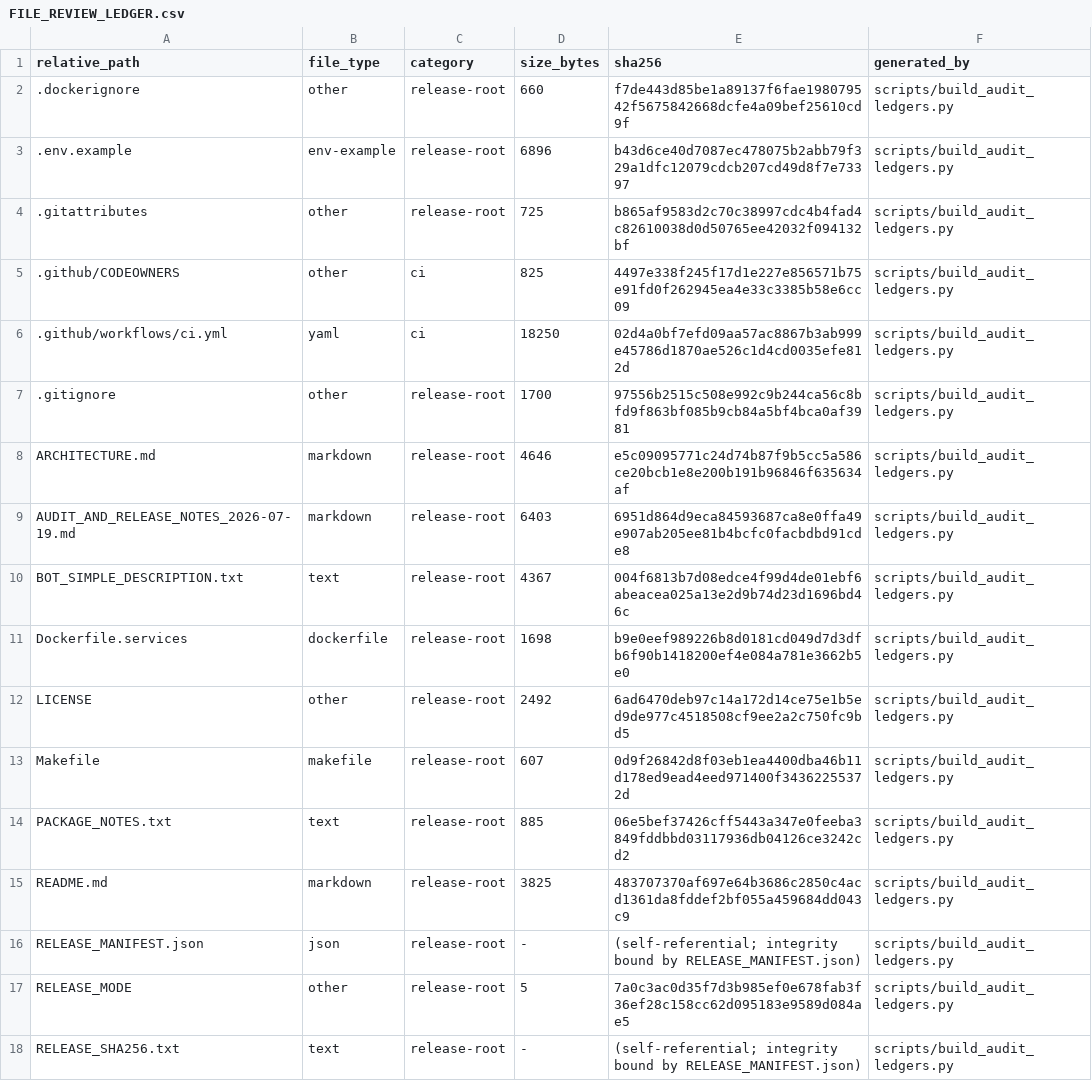
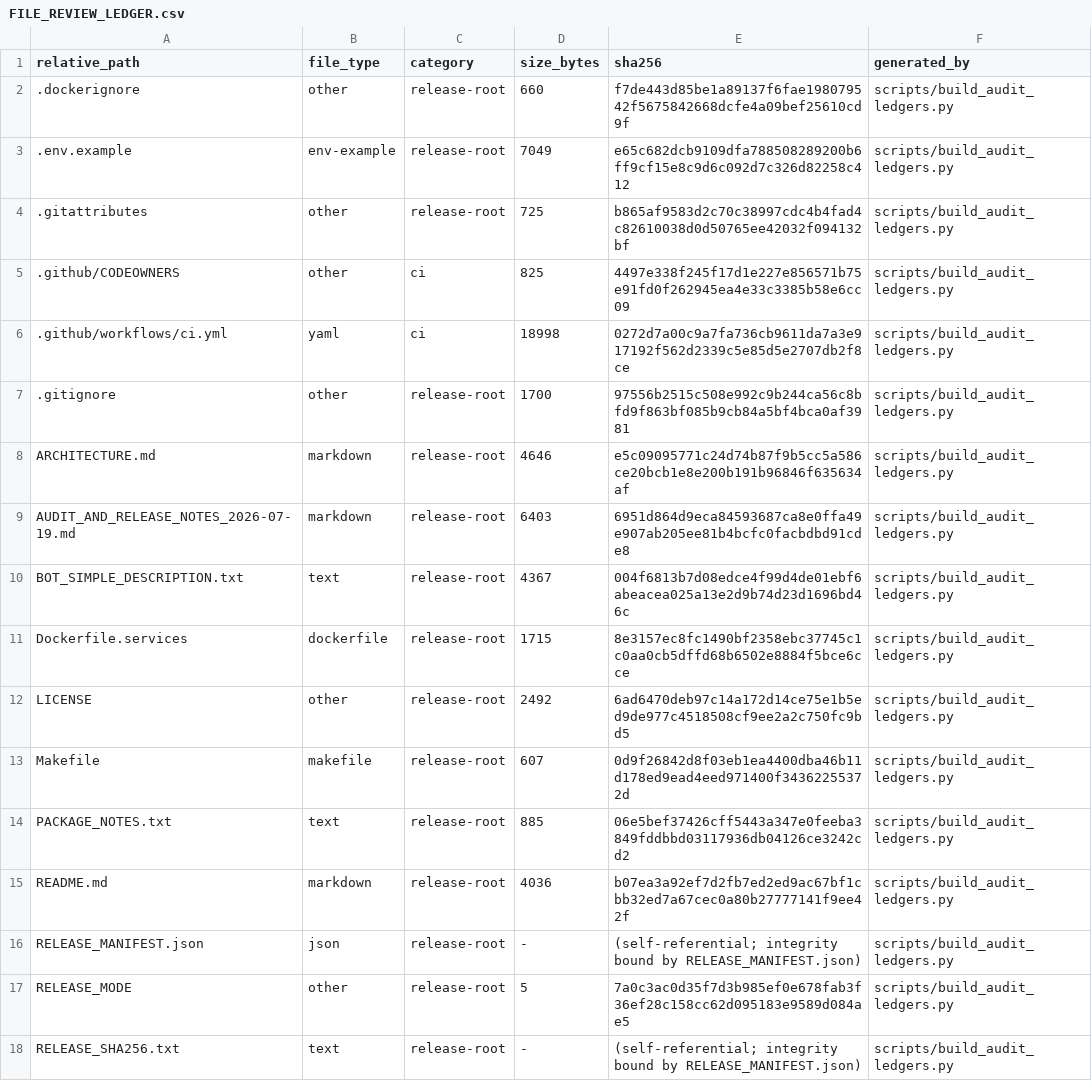
Before and after one commit to asad13-Binana/Binana-Binance-Spot-Trading-Sharia-Compliance-BOT-LIVE, a CSV file: docs/audit/FILE_REVIEW_LEDGER.csv, drawn as a sheet; only a part is shown; the diff covers the shown part only.

```diff
--- a/docs/audit/FILE_REVIEW_LEDGER.csv
+++ b/docs/audit/FILE_REVIEW_LEDGER.csv
@@ -2,6 +2,6 @@ relative_path,file_type,category,size_bytes,sha256,generated_by
 .dockerignore,other,release-root,660,f7de443d85be1a89137f6fae198079542f5675842668dcfe4a09bef25610cd9f,scripts/build_audit_ledgers.py
-.env.example,env-example,release-root,6896,b43d6ce40d7087ec478075b2abb79f329a1dfc12079cdcb207cd49d8f7e73397,scripts/build_audit_ledgers.py
+.env.example,env-example,release-root,7049,e65c682dcb9109dfa788508289200b6ff9cf15e8c9d6c092d7c326d82258c412,scripts/build_audit_ledgers.py
 .gitattributes,other,release-root,725,b865af9583d2c70c38997cdc4b4fad4c82610038d0d50765ee42032f094132bf,scripts/build_audit_ledgers.py
 .github/CODEOWNERS,other,ci,825,4497e338f245f17d1e227e856571b75e91fd0f262945ea4e33c3385b58e6cc09,scripts/build_audit_ledgers.py
-.github/workflows/ci.yml,yaml,ci,18250,02d4a0bf7efd09aa57ac8867b3ab999e45786d1870ae526c1d4cd0035efe812d,scripts/build_audit_ledgers.py
+.github/workflows/ci.yml,yaml,ci,18998,0272d7a00c9a7fa736cb9611da7a3e917192f562d2339c5e85d5e2707db2f8ce,scripts/build_audit_ledgers.py
 .gitignore,other,release-root,1700,97556b2515c508e992c9b244ca56c8bfd9f863bf085b9cb84a5bf4bca0af3981,scripts/build_audit_ledgers.py
@@ -10,3 +10,3 @@ AUDIT_AND_RELEASE_NOTES_2026-07-19.md,markdown,release-root,6403,6951d864d9eca84
 BOT_SIMPLE_DESCRIPTION.txt,text,release-root,4367,004f6813b7d08edce4f99d4de01ebf6abeacea025a13e2d9b74d23d1696bd46c,scripts/build_audit_ledgers.py
-Dockerfile.services,dockerfile,release-root,1698,b9e0eef989226b8d0181cd049d7d3dfb6f90b1418200ef4e084a781e3662b5e0,scripts/build_audit_ledgers.py
+Dockerfile.services,dockerfile,release-root,1715,8e3157ec8fc1490bf2358ebc37745c1c0aa0cb5dffd68b6502e8884f5bce6cce,scripts/build_audit_ledgers.py
 LICENSE,other,release-root,2492,6ad6470deb97c14a172d14ce75e1b5ed9de977c4518508cf9ee2a2c750fc9bd5,scripts/build_audit_ledgers.py
@@ -14,3 +14,3 @@ Makefile,makefile,release-root,607,0d9f26842d8f03eb1ea4400dba46b11d178ed9ead4eed
 PACKAGE_NOTES.txt,text,release-root,885,06e5bef37426cff5443a347e0feeba3849fddbbd03117936db04126ce3242cd2,scripts/build_audit_ledgers.py
-README.md,markdown,release-root,3825,483707370af697e64b3686c2850c4acd1361da8fddef2bf055a459684dd043c9,scripts/build_audit_ledgers.py
+README.md,markdown,release-root,4036,b07ea3a92ef7d2fb7ed2ed9ac67bf1cbb32ed7a67cec0a80b27777141f9ee42f,scripts/build_audit_ledgers.py
 RELEASE_MANIFEST.json,json,release-root,-,(self-referential; integrity bound by RELEASE_MANIFEST.json),scripts/build_audit_ledgers.py
```
Also changed, not shown: 33 edited cells elsewhere in this file, docs/audit/FUNCTION_CALLBACK_LEDGER.csv, docs/audit/TEST_EVIDENCE_LEDGER.csv, 21 other files.
